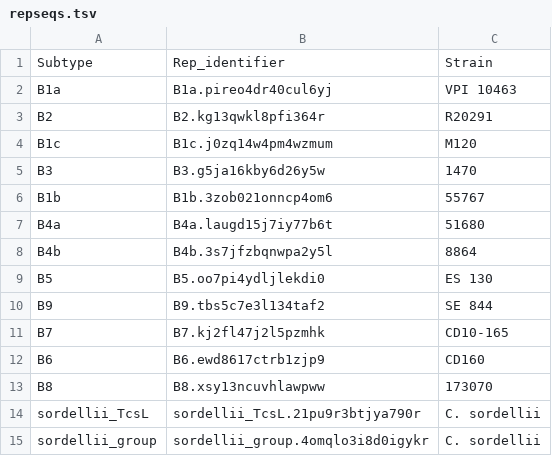
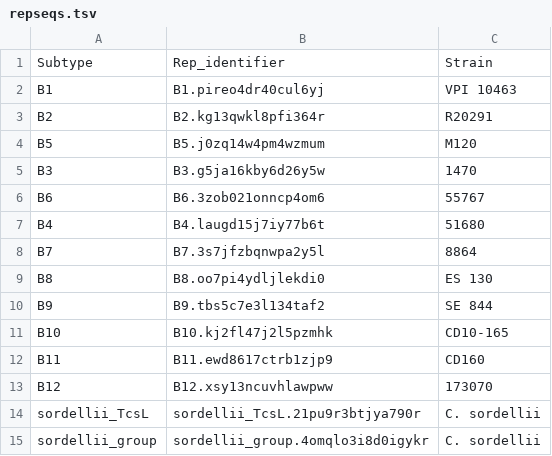
Before and after one commit to doxeylab/diffBase, a TSV file: app-B/data/repseqs.tsv, drawn as a sheet.

```diff
--- a/app-B/data/repseqs.tsv
+++ b/app-B/data/repseqs.tsv
@@ -1,14 +1,14 @@
 Subtype	Rep_identifier	Strain
-B1a	B1a.pireo4dr40cul6yj	VPI 10463
+B1	B1.pireo4dr40cul6yj	VPI 10463
 B2	B2.kg13qwkl8pfi364r	R20291
-B1c	B1c.j0zq14w4pm4wzmum	M120
+B5	B5.j0zq14w4pm4wzmum	M120
 B3	B3.g5ja16kby6d26y5w	1470
-B1b	B1b.3zob021onncp4om6	55767
-B4a	B4a.laugd15j7iy77b6t	51680
-B4b	B4b.3s7jfzbqnwpa2y5l	8864
-B5	B5.oo7pi4ydljlekdi0	ES 130
+B6	B6.3zob021onncp4om6	55767
+B4	B4.laugd15j7iy77b6t	51680
+B7	B7.3s7jfzbqnwpa2y5l	8864
+B8	B8.oo7pi4ydljlekdi0	ES 130
 B9	B9.tbs5c7e3l134taf2	SE 844
-B7	B7.kj2fl47j2l5pzmhk	CD10-165
-B6	B6.ewd8617ctrb1zjp9	CD160
-B8	B8.xsy13ncuvhlawpww	173070
+B10	B10.kj2fl47j2l5pzmhk	CD10-165
+B11	B11.ewd8617ctrb1zjp9	CD160
+B12	B12.xsy13ncuvhlawpww	173070
 sordellii_TcsL	sordellii_TcsL.21pu9r3btjya790r	C. sordellii
```
Also changed, not shown: 45 other files.
